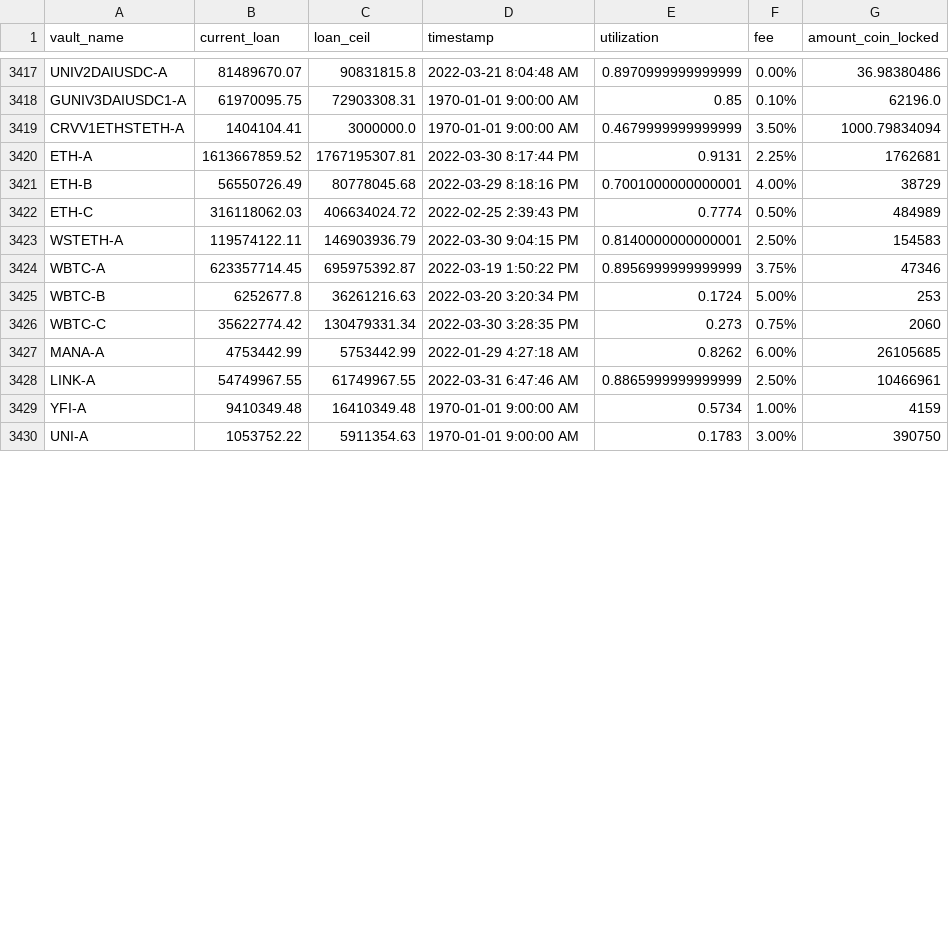
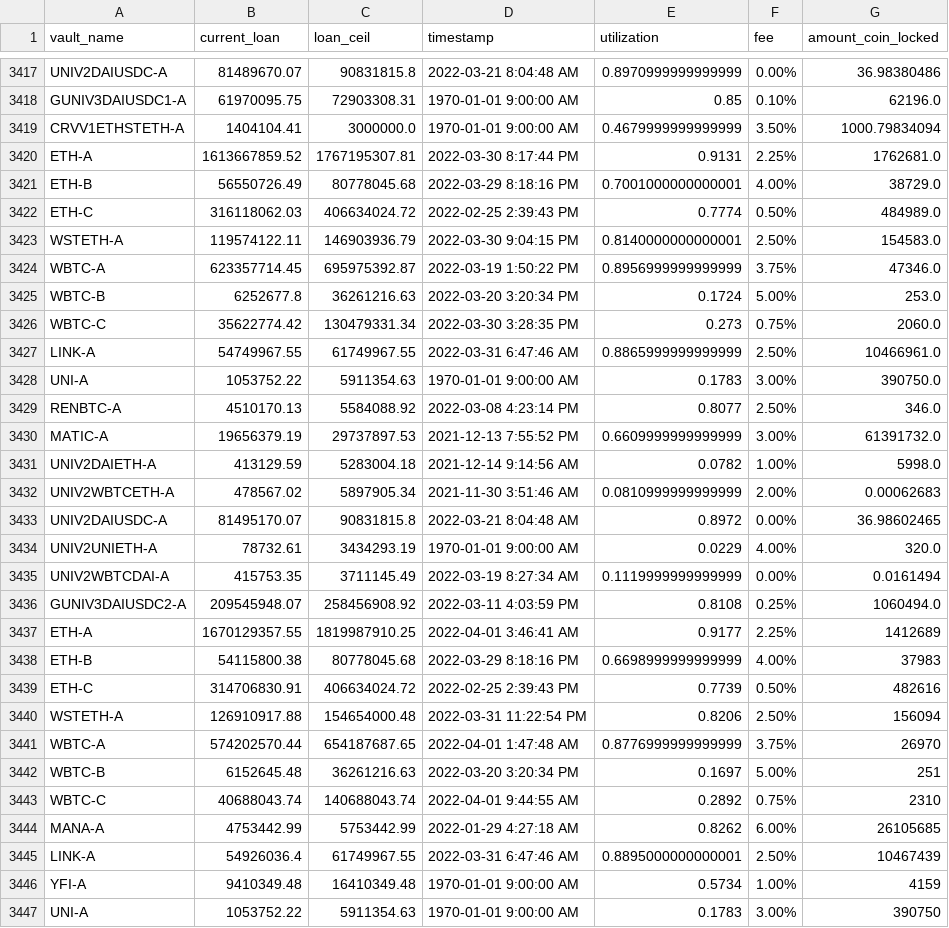
Before and after one commit to geniusnhu/daistats, a CSV file: daistats_data.csv, drawn as a sheet; only a part is shown, gaps mark what is left out; the diff covers the shown part only.

```diff
--- a/daistats_data.csv
+++ b/daistats_data.csv
@@ -3419,11 +3419,28 @@ GUNIV3DAIUSDC1-A,61970095.75,72903308.31,1970-01-01 9:00:00 AM,0.85,0.10%,62196.
 CRVV1ETHSTETH-A,1404104.41,3000000.0,1970-01-01 9:00:00 AM,0.4679999999999999,3.50%,1000.79834094
-ETH-A,1613667859.52,1767195307.81,2022-03-30 8:17:44 PM,0.9131,2.25%,1762681
-ETH-B,56550726.49,80778045.68,2022-03-29 8:18:16 PM,0.7001000000000001,4.00%,38729
-ETH-C,316118062.03,406634024.72,2022-02-25 2:39:43 PM,0.7774,0.50%,484989
-WSTETH-A,119574122.11,146903936.79,2022-03-30 9:04:15 PM,0.8140000000000001,2.50%,154583
-WBTC-A,623357714.45,695975392.87,2022-03-19 1:50:22 PM,0.8956999999999999,3.75%,47346
-WBTC-B,6252677.8,36261216.63,2022-03-20 3:20:34 PM,0.1724,5.00%,253
-WBTC-C,35622774.42,130479331.34,2022-03-30 3:28:35 PM,0.273,0.75%,2060
+ETH-A,1613667859.52,1767195307.81,2022-03-30 8:17:44 PM,0.9131,2.25%,1762681.0
+ETH-B,56550726.49,80778045.68,2022-03-29 8:18:16 PM,0.7001000000000001,4.00%,38729.0
+ETH-C,316118062.03,406634024.72,2022-02-25 2:39:43 PM,0.7774,0.50%,484989.0
+WSTETH-A,119574122.11,146903936.79,2022-03-30 9:04:15 PM,0.8140000000000001,2.50%,154583.0
+WBTC-A,623357714.45,695975392.87,2022-03-19 1:50:22 PM,0.8956999999999999,3.75%,47346.0
+WBTC-B,6252677.8,36261216.63,2022-03-20 3:20:34 PM,0.1724,5.00%,253.0
+WBTC-C,35622774.42,130479331.34,2022-03-30 3:28:35 PM,0.273,0.75%,2060.0
+LINK-A,54749967.55,61749967.55,2022-03-31 6:47:46 AM,0.8865999999999999,2.50%,10466961.0
+UNI-A,1053752.22,5911354.63,1970-01-01 9:00:00 AM,0.1783,3.00%,390750.0
+RENBTC-A,4510170.13,5584088.92,2022-03-08 4:23:14 PM,0.8077,2.50%,346.0
+MATIC-A,19656379.19,29737897.53,2021-12-13 7:55:52 PM,0.6609999999999999,3.00%,61391732.0
+UNIV2DAIETH-A,413129.59,5283004.18,2021-12-14 9:14:56 AM,0.0782,1.00%,5998.0
+UNIV2WBTCETH-A,478567.02,5897905.34,2021-11-30 3:51:46 AM,0.0810999999999999,2.00%,0.00062683
+UNIV2DAIUSDC-A,81495170.07,90831815.8,2022-03-21 8:04:48 AM,0.8972,0.00%,36.98602465
+UNIV2UNIETH-A,78732.61,3434293.19,1970-01-01 9:00:00 AM,0.0229,4.00%,320.0
+UNIV2WBTCDAI-A,415753.35,3711145.49,2022-03-19 8:27:34 AM,0.1119999999999999,0.00%,0.0161494
+GUNIV3DAIUSDC2-A,209545948.07,258456908.92,2022-03-11 4:03:59 PM,0.8108,0.25%,1060494.0
+ETH-A,1670129357.55,1819987910.25,2022-04-01 3:46:41 AM,0.9177,2.25%,1412689
+ETH-B,54115800.38,80778045.68,2022-03-29 8:18:16 PM,0.6698999999999999,4.00%,37983
+ETH-C,314706830.91,406634024.72,2022-02-25 2:39:43 PM,0.7739,0.50%,482616
+WSTETH-A,126910917.88,154654000.48,2022-03-31 11:22:54 PM,0.8206,2.50%,156094
+WBTC-A,574202570.44,654187687.65,2022-04-01 1:47:48 AM,0.8776999999999999,3.75%,26970
+WBTC-B,6152645.48,36261216.63,2022-03-20 3:20:34 PM,0.1697,5.00%,251
+WBTC-C,40688043.74,140688043.74,2022-04-01 9:44:55 AM,0.2892,0.75%,2310
 MANA-A,4753442.99,5753442.99,2022-01-29 4:27:18 AM,0.8262,6.00%,26105685
-LINK-A,54749967.55,61749967.55,2022-03-31 6:47:46 AM,0.8865999999999999,2.50%,10466961
+LINK-A,54926036.4,61749967.55,2022-03-31 6:47:46 AM,0.8895000000000001,2.50%,10467439
 YFI-A,9410349.48,16410349.48,1970-01-01 9:00:00 AM,0.5734,1.00%,4159
```
Also changed, not shown: 21 edited cells elsewhere in this file, BTC_price.csv.
